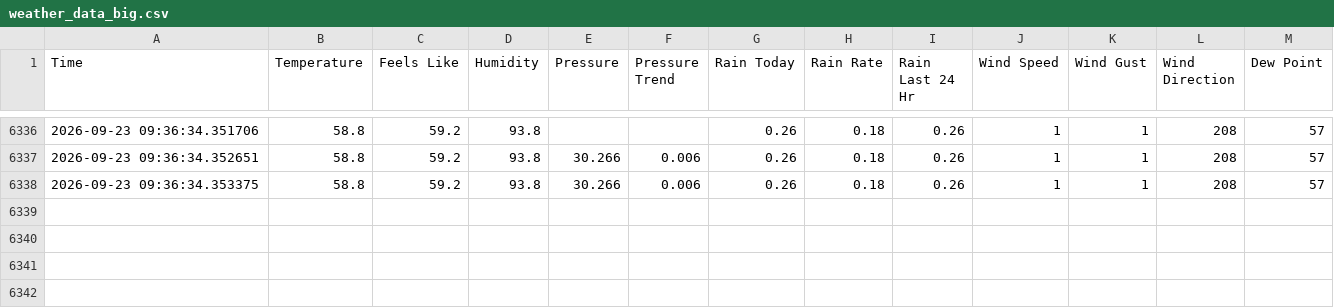
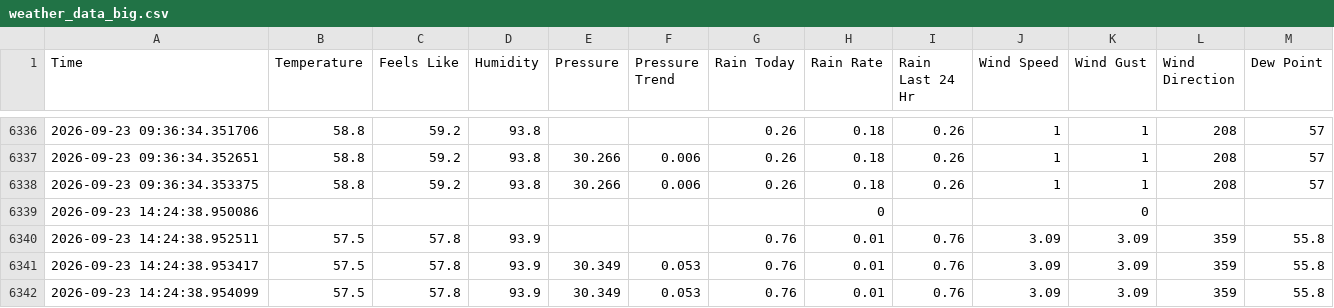
Before and after one commit to calvinparsons04/Calvin-Weather-Dashboard, a CSV file: weather_data_big.csv, drawn as a sheet; only a part is shown, gaps mark what is left out.

```diff
--- a/weather_data_big.csv
+++ b/weather_data_big.csv
@@ -6338 +6338,5 @@ Time,Temperature,Feels Like,Humidity,Pressure,Pressure Trend,Rain Today,Rain Rat
 2026-09-23 09:36:34.353375,58.8,59.2,93.8,30.266,0.006,0.26,0.18,0.26,1,1,208,57
+2026-09-23 14:24:38.950086,,,,,,,0,,,0,,
+2026-09-23 14:24:38.952511,57.5,57.8,93.9,,,0.76,0.01,0.76,3.09,3.09,359,55.8
+2026-09-23 14:24:38.953417,57.5,57.8,93.9,30.349,0.053,0.76,0.01,0.76,3.09,3.09,359,55.8
+2026-09-23 14:24:38.954099,57.5,57.8,93.9,30.349,0.053,0.76,0.01,0.76,3.09,3.09,359,55.8
```
